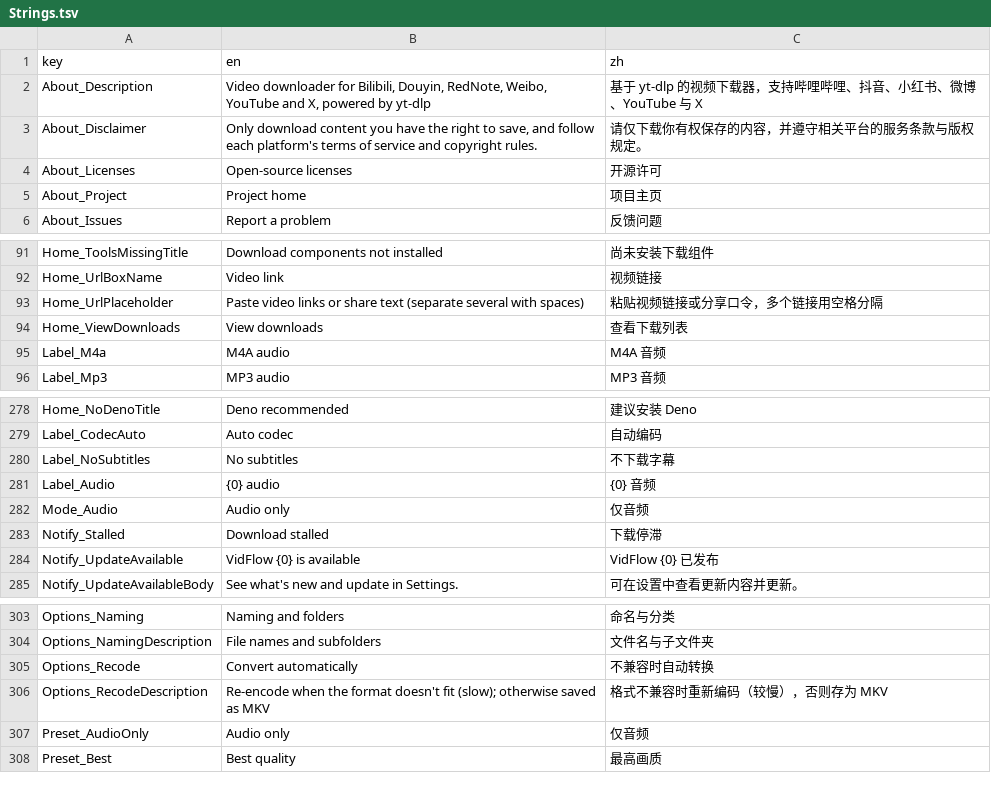
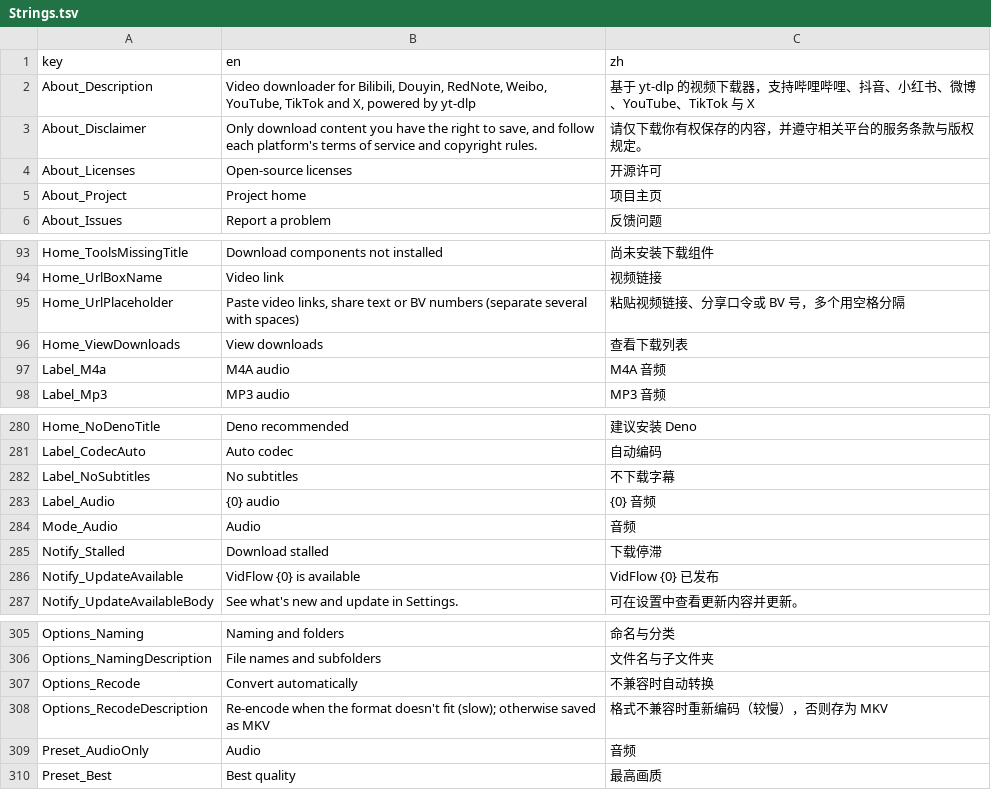
Before and after one commit to Magicherry/VidFlow, a TSV file: VidFlow.Core/Localization/Strings.tsv, drawn as a sheet; only a part is shown, gaps mark what is left out; the diff covers the shown part only.

```diff
--- a/VidFlow.Core/Localization/Strings.tsv
+++ b/VidFlow.Core/Localization/Strings.tsv
@@ -1,3 +1,3 @@
 key	en	zh
-About_Description	Video downloader for Bilibili, Douyin, RedNote, Weibo, YouTube and X, powered by yt-dlp	基于 yt-dlp 的视频下载器，支持哔哩哔哩、抖音、小红书、微博、YouTube 与 X
+About_Description	Video downloader for Bilibili, Douyin, RedNote, Weibo, YouTube, TikTok and X, powered by yt-dlp	基于 yt-dlp 的视频下载器，支持哔哩哔哩、抖音、小红书、微博、YouTube、TikTok 与 X
 About_Disclaimer	Only download content you have the right to save, and follow each platform's terms of service and copyright rules.	请仅下载你有权保存的内容，并遵守相关平台的服务条款与版权规定。
@@ -92,3 +94,3 @@ Home_ToolsMissingTitle	Download components not installed	尚未安装下载组
 Home_UrlBoxName	Video link	视频链接
-Home_UrlPlaceholder	Paste video links or share text (separate several with spaces)	粘贴视频链接或分享口令，多个链接用空格分隔
+Home_UrlPlaceholder	Paste video links, share text or BV numbers (separate several with spaces)	粘贴视频链接、分享口令或 BV 号，多个用空格分隔
 Home_ViewDownloads	View downloads	查看下载列表
@@ -281,3 +283,3 @@ Label_NoSubtitles	No subtitles	不下载字幕
 Label_Audio	{0} audio	{0} 音频
-Mode_Audio	Audio only	仅音频
+Mode_Audio	Audio	音频
 Notify_Stalled	Download stalled	下载停滞
@@ -306,3 +308,3 @@ Options_Recode	Convert automatically	不兼容时自动转换
 Options_RecodeDescription	Re-encode when the format doesn't fit (slow); otherwise saved as MKV	格式不兼容时重新编码（较慢），否则存为 MKV
-Preset_AudioOnly	Audio only	仅音频
+Preset_AudioOnly	Audio	音频
 Preset_Best	Best quality	最高画质
```
Also changed, not shown: 11 added rows, 1 removed row and 10 edited cells elsewhere in this file, 32 other files.
